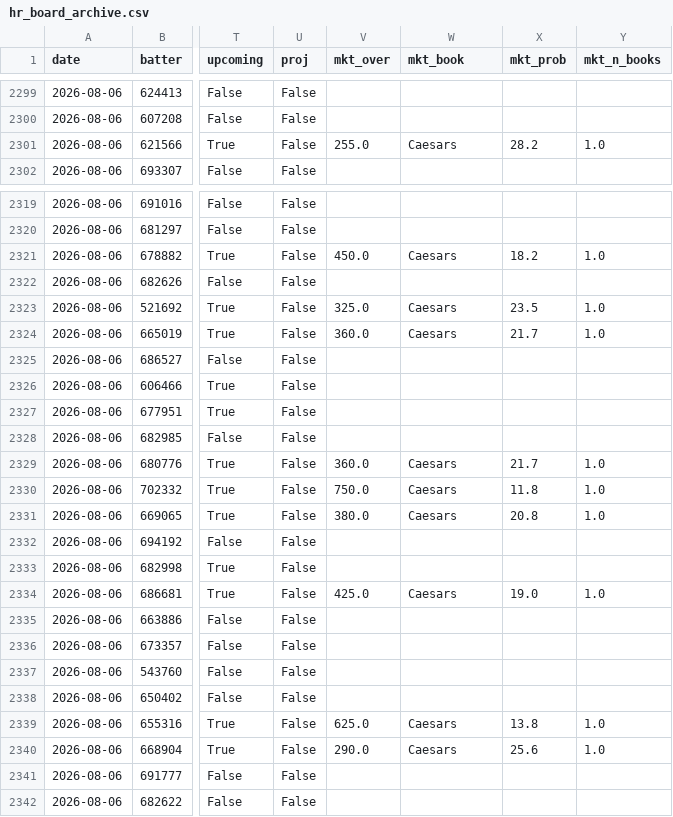
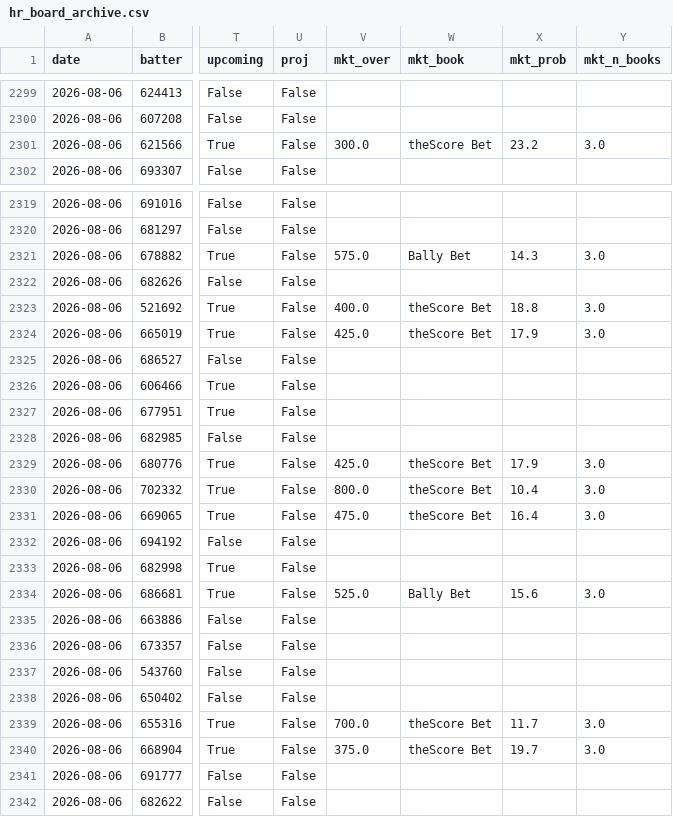
Before and after one commit to zslater2-collab/Ozzie, a CSV file: hr_board_archive.csv, drawn as a sheet; only a part is shown, gaps mark what is left out; the diff covers the shown part only; the diff names each change by its address in the sheet, - before the commit and + after, or states it on an @@ line.

Commit message:
hr-board 2026-08-06T22:27Z

```diff
--- a/hr_board_archive.csv
+++ b/hr_board_archive.csv
-V2301 (mkt_over): 255.0
+V2301 (mkt_over): 300.0
-W2301 (mkt_book): Caesars
+W2301 (mkt_book): theScore Bet
-X2301 (mkt_prob): 28.2
+X2301 (mkt_prob): 23.2
-Y2301 (mkt_n_books): 1.0
+Y2301 (mkt_n_books): 3.0
-V2321 (mkt_over): 450.0
+V2321 (mkt_over): 575.0
-W2321 (mkt_book): Caesars
+W2321 (mkt_book): Bally Bet
-X2321 (mkt_prob): 18.2
+X2321 (mkt_prob): 14.3
-Y2321 (mkt_n_books): 1.0
+Y2321 (mkt_n_books): 3.0
-V2323 (mkt_over): 325.0
+V2323 (mkt_over): 400.0
-W2323:W2324 (mkt_book): Caesars
+W2323:W2324 (mkt_book): theScore Bet
-X2323 (mkt_prob): 23.5
+X2323 (mkt_prob): 18.8
-Y2323:Y2324 (mkt_n_books): 1.0
+Y2323:Y2324 (mkt_n_books): 3.0
-V2324 (mkt_over): 360.0
+V2324 (mkt_over): 425.0
-X2324 (mkt_prob): 21.7
+X2324 (mkt_prob): 17.9
-V2329 (mkt_over): 360.0
+V2329 (mkt_over): 425.0
-W2329:W2331 (mkt_book): Caesars
+W2329:W2331 (mkt_book): theScore Bet
-X2329 (mkt_prob): 21.7
+X2329 (mkt_prob): 17.9
-Y2329:Y2331 (mkt_n_books): 1.0
+Y2329:Y2331 (mkt_n_books): 3.0
-V2330 (mkt_over): 750.0
+V2330 (mkt_over): 800.0
-X2330 (mkt_prob): 11.8
+X2330 (mkt_prob): 10.4
-V2331 (mkt_over): 380.0
+V2331 (mkt_over): 475.0
-X2331 (mkt_prob): 20.8
+X2331 (mkt_prob): 16.4
-V2334 (mkt_over): 425.0
+V2334 (mkt_over): 525.0
-W2334 (mkt_book): Caesars
+W2334 (mkt_book): Bally Bet
-X2334 (mkt_prob): 19.0
+X2334 (mkt_prob): 15.6
-Y2334 (mkt_n_books): 1.0
+Y2334 (mkt_n_books): 3.0
-V2339 (mkt_over): 625.0
+V2339 (mkt_over): 700.0
-W2339:W2340 (mkt_book): Caesars
+W2339:W2340 (mkt_book): theScore Bet
-X2339 (mkt_prob): 13.8
+X2339 (mkt_prob): 11.7
-Y2339:Y2340 (mkt_n_books): 1.0
+Y2339:Y2340 (mkt_n_books): 3.0
-V2340 (mkt_over): 290.0
+V2340 (mkt_over): 375.0
-X2340 (mkt_prob): 25.6
+X2340 (mkt_prob): 19.7
```
Also changed, not shown: 87 edited cells elsewhere in this file, 1 other file.
